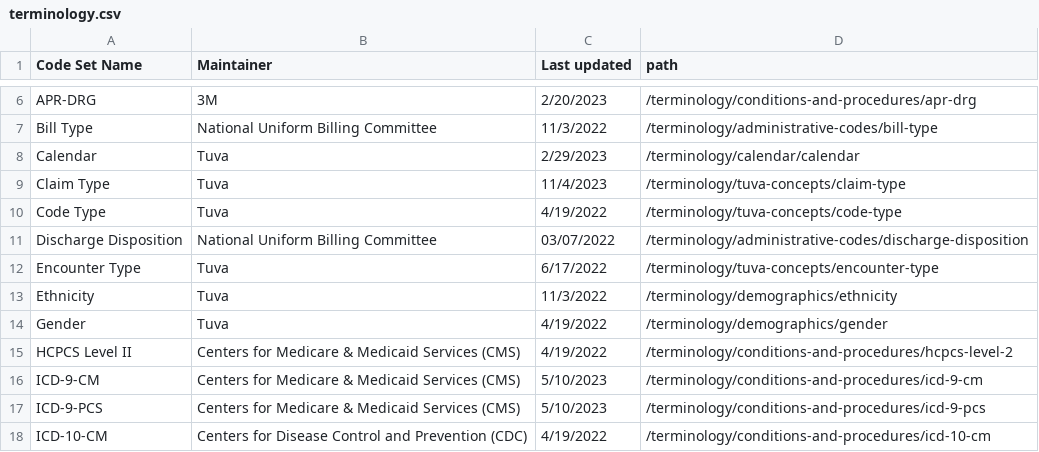
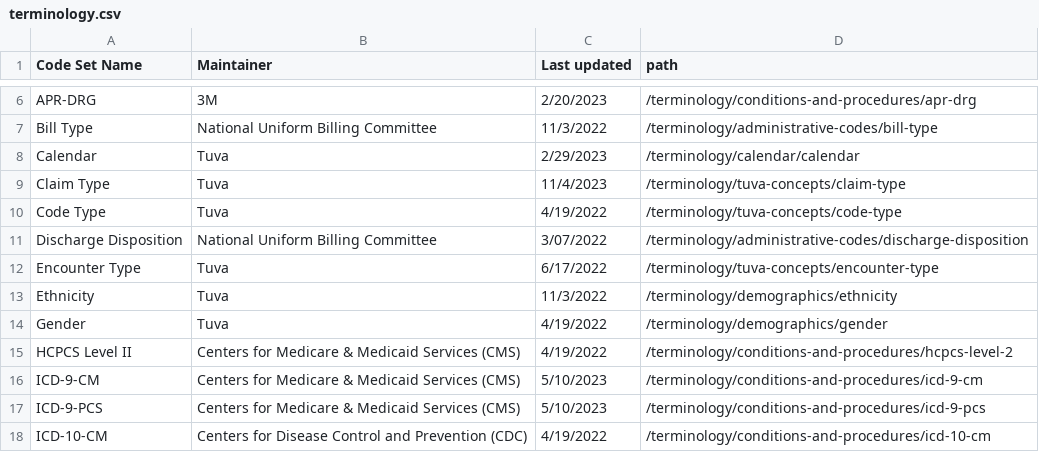
Before and after one commit to tuva-health/docs, a CSV file: static/data/terminology.csv, drawn as a sheet; only a part is shown, gaps mark what is left out.

Commit message:
removed 0

```diff
--- a/static/data/terminology.csv
+++ b/static/data/terminology.csv
@@ -10,3 +10,3 @@ Claim Type,Tuva,11/4/2023,/terminology/tuva-concepts/claim-type
 Code Type,Tuva,4/19/2022,/terminology/tuva-concepts/code-type
-Discharge Disposition,National Uniform Billing Committee,03/07/2022,"/terminology/administrative-codes/discharge-disposition"
+Discharge Disposition,National Uniform Billing Committee,3/07/2022,"/terminology/administrative-codes/discharge-disposition"
 Encounter Type,Tuva,6/17/2022,/terminology/tuva-concepts/encounter-type
```
